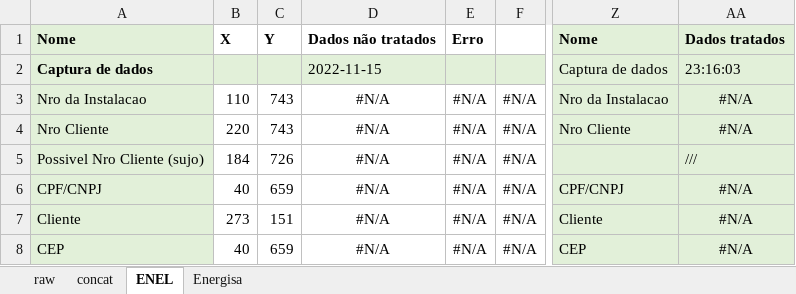
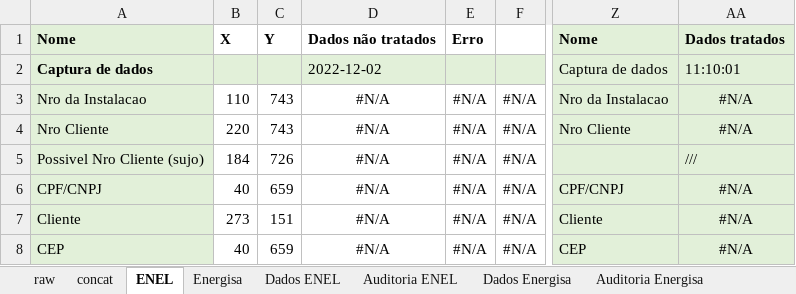
Before and after one commit to andreguarialm/PDF_Miner-Faturas_Energia, an Excel workbook: TRATAMENTO_DE_DADOS.xlsx, sheet ENEL, drawn as a sheet; only a part is shown, gaps mark what is left out; values as stored, in another font and other column widths than the file's, no borders; the diff names each change by its address in the sheet, - before the commit and + after, or states it on an @@ line.

```diff
--- a/TRATAMENTO_DE_DADOS.xlsx (sheet ENEL)
+++ b/TRATAMENTO_DE_DADOS.xlsx (sheet ENEL)
+sheet tab: Dados ENEL
+sheet tab: Auditoria ENEL
+sheet tab: Dados Energisa
+sheet tab: Auditoria Energisa
-D2: 2022-11-15
+D2: 2022-12-02
-AA2: 23:16:03
+AA2: 11:10:01
```
Also changed, not shown: sheet Energisa, sheet raw, sheet concat, formulas that keep their value, dados_fatura.xlsx, 3 other files.
